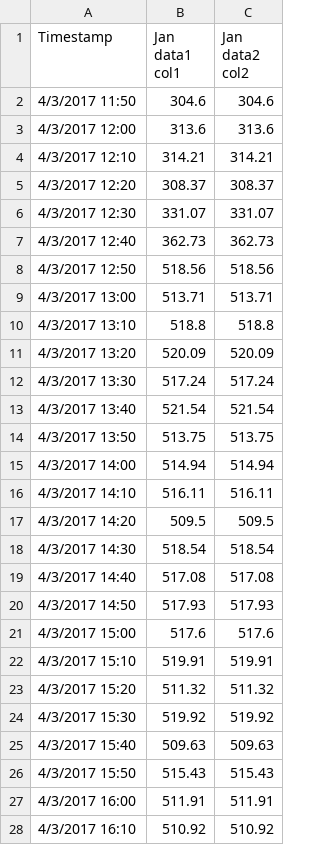
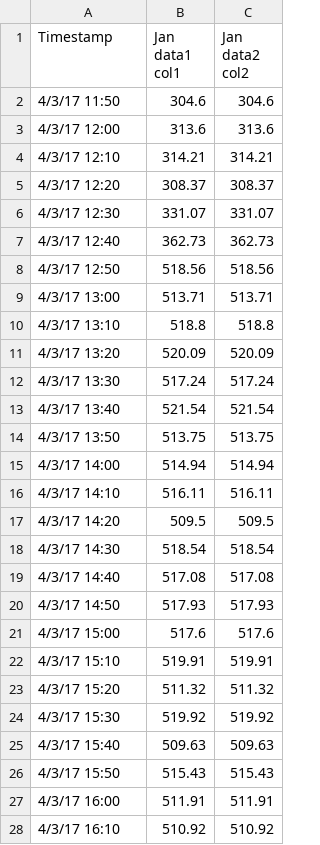
Before and after one commit to phgupta/Building-Analytics, a CSV file: test1/data1.csv, drawn as a sheet; only a part is shown; the diff covers the shown part only.

```diff
--- a/test1/data1.csv
+++ b/test1/data1.csv
@@ -1,28 +1,28 @@
 Timestamp,Jan data1 col1,Jan data2 col2
-4/3/2017 11:50,304.6,304.6
-4/3/2017 12:00,313.6,313.6
-4/3/2017 12:10,314.21,314.21
-4/3/2017 12:20,308.37,308.37
-4/3/2017 12:30,331.07,331.07
-4/3/2017 12:40,362.73,362.73
-4/3/2017 12:50,518.56,518.56
-4/3/2017 13:00,513.71,513.71
-4/3/2017 13:10,518.8,518.8
-4/3/2017 13:20,520.09,520.09
-4/3/2017 13:30,517.24,517.24
-4/3/2017 13:40,521.54,521.54
-4/3/2017 13:50,513.75,513.75
-4/3/2017 14:00,514.94,514.94
-4/3/2017 14:10,516.11,516.11
-4/3/2017 14:20,509.5,509.5
-4/3/2017 14:30,518.54,518.54
-4/3/2017 14:40,517.08,517.08
-4/3/2017 14:50,517.93,517.93
-4/3/2017 15:00,517.6,517.6
-4/3/2017 15:10,519.91,519.91
-4/3/2017 15:20,511.32,511.32
-4/3/2017 15:30,519.92,519.92
-4/3/2017 15:40,509.63,509.63
-4/3/2017 15:50,515.43,515.43
-4/3/2017 16:00,511.91,511.91
-4/3/2017 16:10,510.92,510.92
+4/3/17 11:50,304.6,304.6
+4/3/17 12:00,313.6,313.6
+4/3/17 12:10,314.21,314.21
+4/3/17 12:20,308.37,308.37
+4/3/17 12:30,331.07,331.07
+4/3/17 12:40,362.73,362.73
+4/3/17 12:50,518.56,518.56
+4/3/17 13:00,513.71,513.71
+4/3/17 13:10,518.8,518.8
+4/3/17 13:20,520.09,520.09
+4/3/17 13:30,517.24,517.24
+4/3/17 13:40,521.54,521.54
+4/3/17 13:50,513.75,513.75
+4/3/17 14:00,514.94,514.94
+4/3/17 14:10,516.11,516.11
+4/3/17 14:20,509.5,509.5
+4/3/17 14:30,518.54,518.54
+4/3/17 14:40,517.08,517.08
+4/3/17 14:50,517.93,517.93
+4/3/17 15:00,517.6,517.6
+4/3/17 15:10,519.91,519.91
+4/3/17 15:20,511.32,511.32
+4/3/17 15:30,519.92,519.92
+4/3/17 15:40,509.63,509.63
+4/3/17 15:50,515.43,515.43
+4/3/17 16:00,511.91,511.91
+4/3/17 16:10,510.92,510.92
```
Also changed, not shown: 22 edited cells elsewhere in this file, 4 other files.
